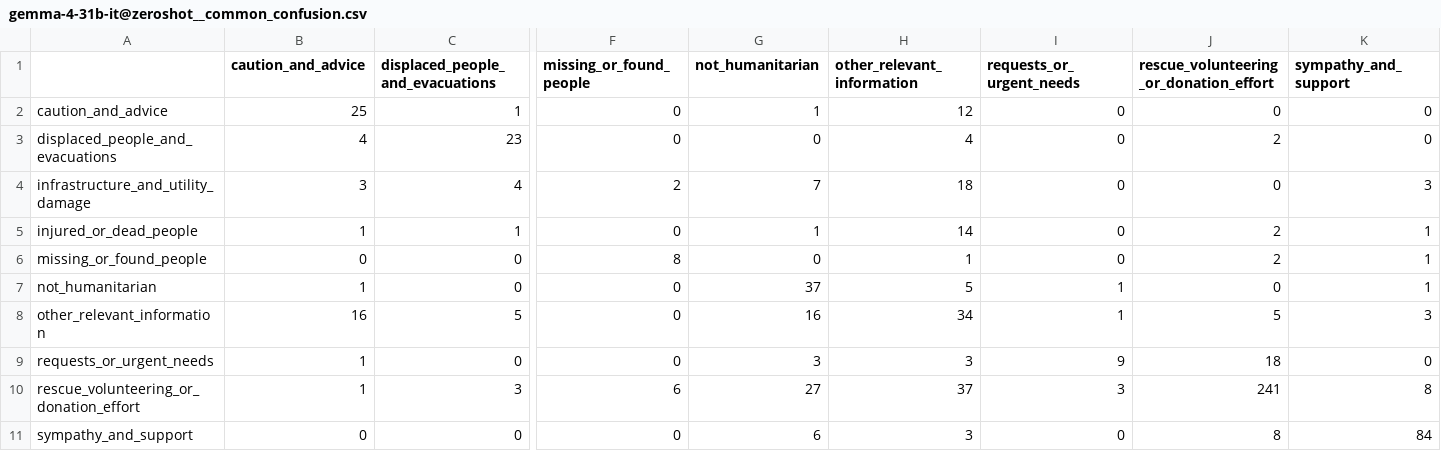
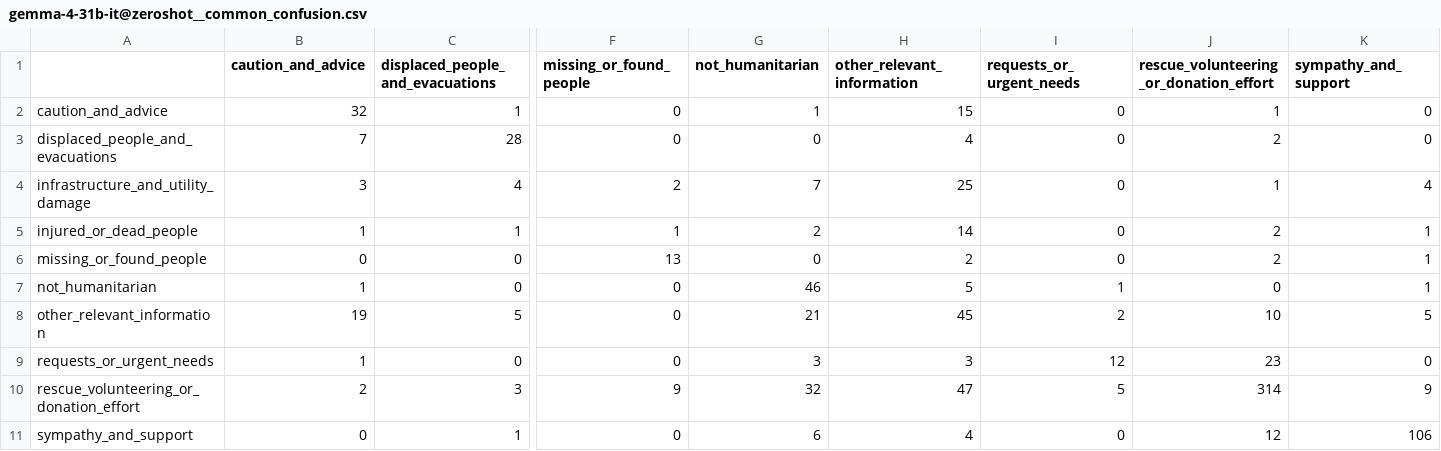
Before and after one commit to 2ViShAlv1/crisislens, a CSV file: eval/results/gemma-4-31b-it@zeroshot__common_confusion.csv, drawn as a sheet; only a part is shown, gaps mark what is left out; the diff covers the shown part only; the diff names each change by its address in the sheet, - before the commit and + after, or states it on an @@ line.

```diff
--- a/eval/results/gemma-4-31b-it@zeroshot__common_confusion.csv
+++ b/eval/results/gemma-4-31b-it@zeroshot__common_confusion.csv
-B2 (caution_and_advice): 25
+B2 (caution_and_advice): 32
-H2 (other_relevant_information): 12
+H2 (other_relevant_information): 15
-J2: 0
+J2: 1
-B3 (caution_and_advice): 4
+B3 (caution_and_advice): 7
-C3 (displaced_people_and_evacuations): 23
+C3 (displaced_people_and_evacuations): 28
-H4 (other_relevant_information): 18
+H4 (other_relevant_information): 25
-J4: 0
+J4: 1
-K4 (sympathy_and_support): 3
+K4 (sympathy_and_support): 4
-F5 (missing_or_found_people): 0
+F5 (missing_or_found_people): 1
-G5 (not_humanitarian): 1
+G5 (not_humanitarian): 2
-F6 (missing_or_found_people): 8
+F6 (missing_or_found_people): 13
-H6 (other_relevant_information): 1
+H6 (other_relevant_information): 2
-G7 (not_humanitarian): 37
+G7 (not_humanitarian): 46
-B8 (caution_and_advice): 16
+B8 (caution_and_advice): 19
-G8 (not_humanitarian): 16
+G8 (not_humanitarian): 21
-H8 (other_relevant_information): 34
+H8 (other_relevant_information): 45
-I8 (requests_or_urgent_needs): 1
+I8 (requests_or_urgent_needs): 2
-J8: 5
+J8: 10
-K8 (sympathy_and_support): 3
+K8 (sympathy_and_support): 5
-I9 (requests_or_urgent_needs): 9
+I9 (requests_or_urgent_needs): 12
-J9: 18
+J9: 23
-B10 (caution_and_advice): 1
+B10 (caution_and_advice): 2
-F10 (missing_or_found_people): 6
+F10 (missing_or_found_people): 9
-G10 (not_humanitarian): 27
+G10 (not_humanitarian): 32
-H10 (other_relevant_information): 37
+H10 (other_relevant_information): 47
-I10 (requests_or_urgent_needs): 3
+I10 (requests_or_urgent_needs): 5
-J10: 241
+J10: 314
-K10 (sympathy_and_support): 8
+K10 (sympathy_and_support): 9
-C11 (displaced_people_and_evacuations): 0
+C11 (displaced_people_and_evacuations): 1
-H11 (other_relevant_information): 3
+H11 (other_relevant_information): 4
-J11: 8
+J11: 12
-K11 (sympathy_and_support): 84
+K11 (sympathy_and_support): 106
```
Also changed, not shown: 2 edited cells elsewhere in this file, eval/results/deepseek-v4-flash@zeroshot__common_confusion.csv, eval/results/deepseek-v4-flash@zeroshot__common_per_class.csv, 21 other files.
